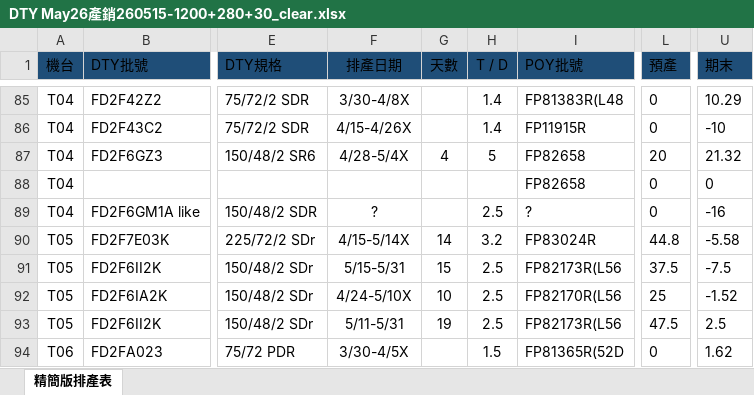
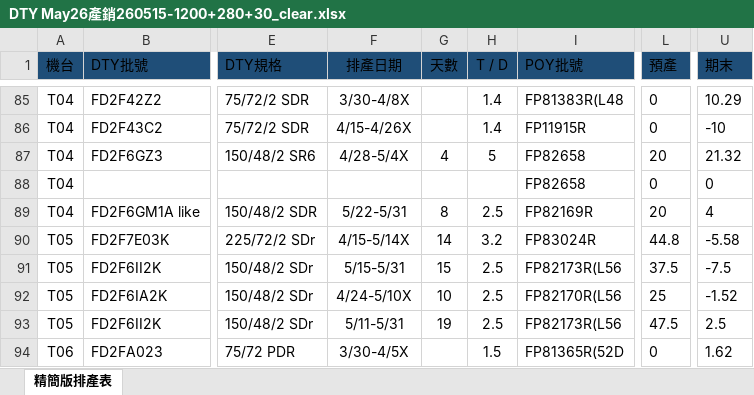
Before and after one commit to blaze0207/product-schedule, an Excel workbook: DTY May26產銷260515-1200+280+30_clear.xlsx, sheet 精簡版排產表, drawn as a sheet; only a part is shown, gaps mark what is left out; values as stored, in another font and other column widths than the file's, no borders; the diff names each change by its address in the sheet, - before the commit and + after, or states it on an @@ line.

```diff
--- a/DTY May26產銷260515-1200+280+30_clear.xlsx (sheet 精簡版排產表)
+++ b/DTY May26產銷260515-1200+280+30_clear.xlsx (sheet 精簡版排產表)
-F89 (排產日期): ?
+F89 (排產日期): 5/22-5/31
-G89 (天數): (empty)
+G89 (天數): 8
-I89 (POY批號): ?
+I89 (POY批號): FP82169R
-L89 (預產): 0
+L89 (預產): 20
-U89 (期末): -16
+U89 (期末): 4
```
Also changed, not shown: 每日-最新庫存(DTY-LISA).xlsx, 絲八科-庫存表115.05.xlsx, 5 other files.
